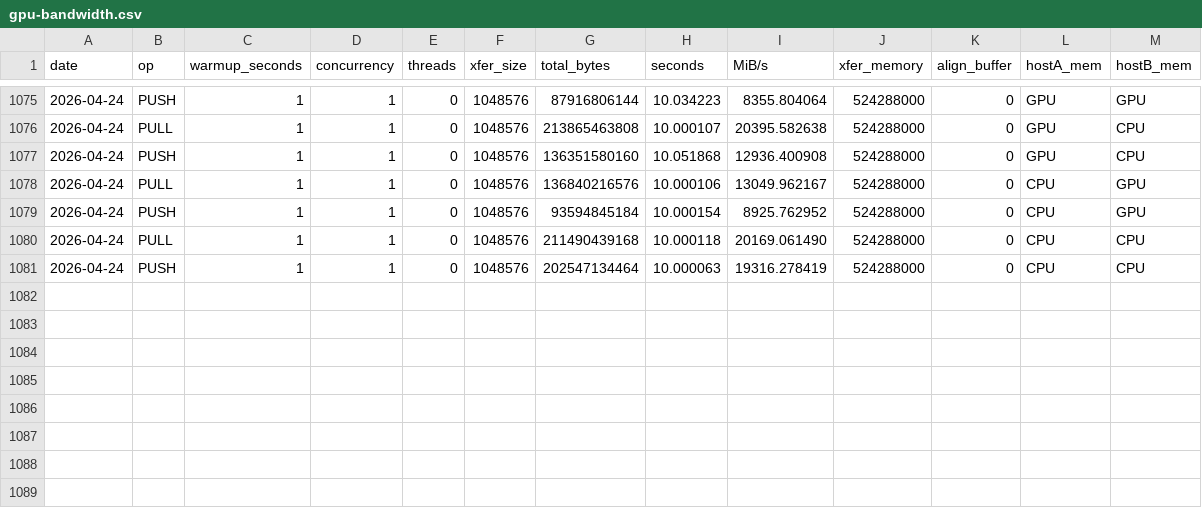
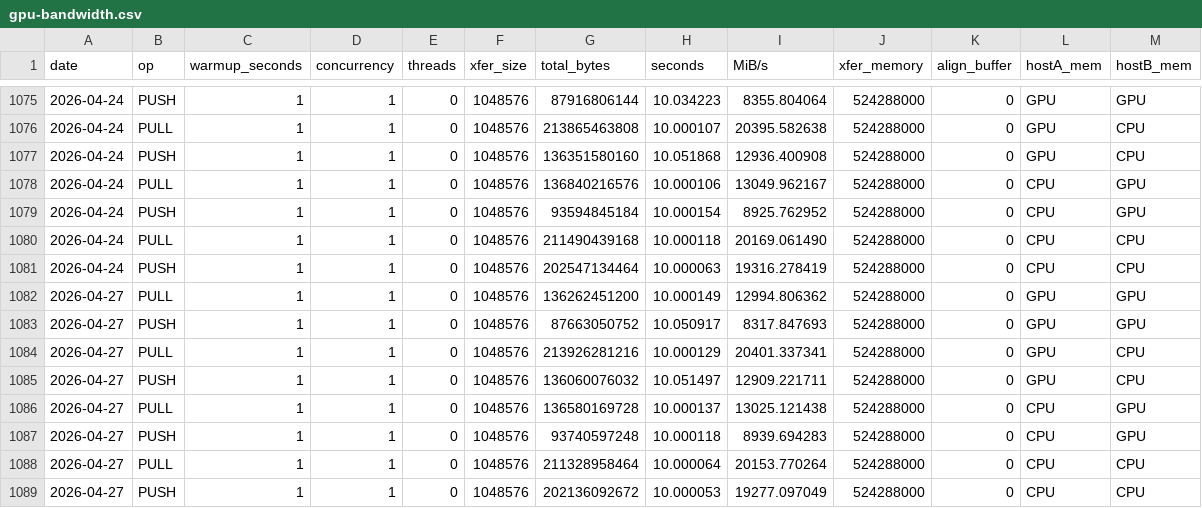
Before and after one commit to mochi-hpc-experiments/mochi-hpc-experiments.github.io, a CSV file: src/supercomputers/polaris/gpu-bandwidth.csv, drawn as a sheet; only a part is shown, gaps mark what is left out.

```diff
--- a/src/supercomputers/polaris/gpu-bandwidth.csv
+++ b/src/supercomputers/polaris/gpu-bandwidth.csv
@@ -1081 +1081,9 @@ date,op,warmup_seconds,concurrency,threads,xfer_size,total_bytes,seconds,MiB/s,x
 2026-04-24,PUSH,1,1,0,1048576,202547134464,10.000063,19316.278419,524288000,0,CPU,CPU
+2026-04-27,PULL,1,1,0,1048576,136262451200,10.000149,12994.806362,524288000,0,GPU,GPU
+2026-04-27,PUSH,1,1,0,1048576,87663050752,10.050917,8317.847693,524288000,0,GPU,GPU
+2026-04-27,PULL,1,1,0,1048576,213926281216,10.000129,20401.337341,524288000,0,GPU,CPU
+2026-04-27,PUSH,1,1,0,1048576,136060076032,10.051497,12909.221711,524288000,0,GPU,CPU
+2026-04-27,PULL,1,1,0,1048576,136580169728,10.000137,13025.121438,524288000,0,CPU,GPU
+2026-04-27,PUSH,1,1,0,1048576,93740597248,10.000118,8939.694283,524288000,0,CPU,GPU
+2026-04-27,PULL,1,1,0,1048576,211328958464,10.000064,20153.770264,524288000,0,CPU,CPU
+2026-04-27,PUSH,1,1,0,1048576,202136092672,10.000053,19277.097049,524288000,0,CPU,CPU
```
Also changed, not shown: 1 other file.
